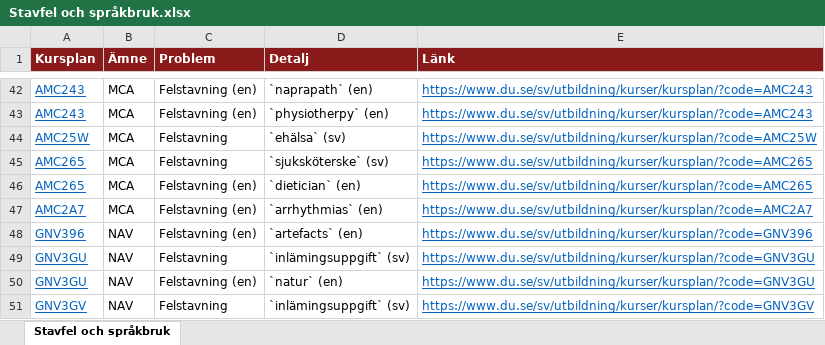
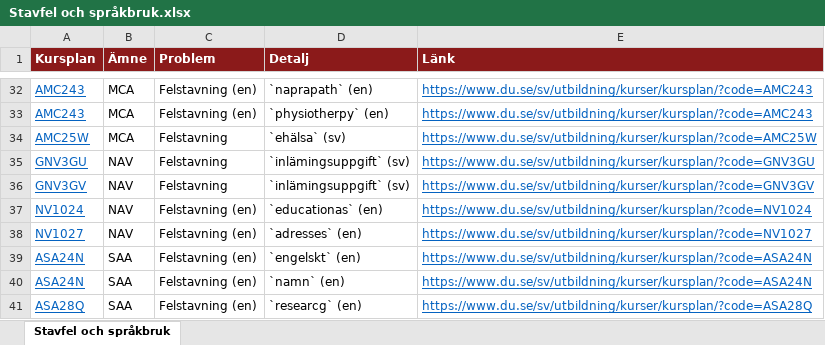
Before and after one commit to charlie-lindgren/dalarna-university, an Excel workbook: vault-dalarna-university/02 IHV/Analys/Stavfel och språkbruk.xlsx, sheet Stavfel och språkbruk, drawn as a sheet; only a part is shown, gaps mark what is left out; the shorter side is filled out with more unchanged rows; values as stored, in another font and other column widths than the file's, no borders; removed rows and columns are numbered as before the commit, all else as after; the diff covers the shown part only; the diff names each change by its address in the sheet, - before the commit and + after, or states it on an @@ line.

Commit message:
Update course information and correct errors in various MOC documents
- Adjusted course counts and details in IKS MOC and ISLL MOC documents.
- Updated course lists in "Entreprenörskap och innovationsteknik", "Ljud- och musikproduktion", "Franska", and "Kinesiska" MOC files.
- Corrected spelling errors and inconsistencies in the "Stavfel och språkbruk" analysis documents.
- Updated binary files for analysis spreadsheets in both IKS and ISLL sections.

```diff
--- a/vault-dalarna-university/02 IHV/Analys/Stavfel och språkbruk.xlsx (sheet Stavfel och språkbruk)
+++ b/vault-dalarna-university/02 IHV/Analys/Stavfel och språkbruk.xlsx (sheet Stavfel och språkbruk)
-row 45: AMC265 | MCA | Felstavning | `sjuksköterske` (sv) | https://www.du.se/sv/utbildning/kurser/kursplan/?code=AMC265
-row 46: AMC265 | MCA | Felstavning (en) | `dietician` (en) | https://www.du.se/sv/utbildning/kurser/kursplan/?code=AMC265
-row 47: AMC2A7 | MCA | Felstavning (en) | `arrhythmias` (en) | https://www.du.se/sv/utbildning/kurser/kursplan/?code=AMC2A7
-row 48: GNV396 | NAV | Felstavning (en) | `artefacts` (en) | https://www.du.se/sv/utbildning/kurser/kursplan/?code=GNV396
-row 50: GNV3GU | NAV | Felstavning (en) | `natur` (en) | https://www.du.se/sv/utbildning/kurser/kursplan/?code=GNV3GU
```
Also changed, not shown: 3 added rows and 19 removed rows elsewhere in this sheet, vault-dalarna-university/01 IIT/Analys/Betygsskalor.xlsx, vault-dalarna-university/01 IIT/Analys/Bloom-taxonomi.xlsx, 45 other files.
